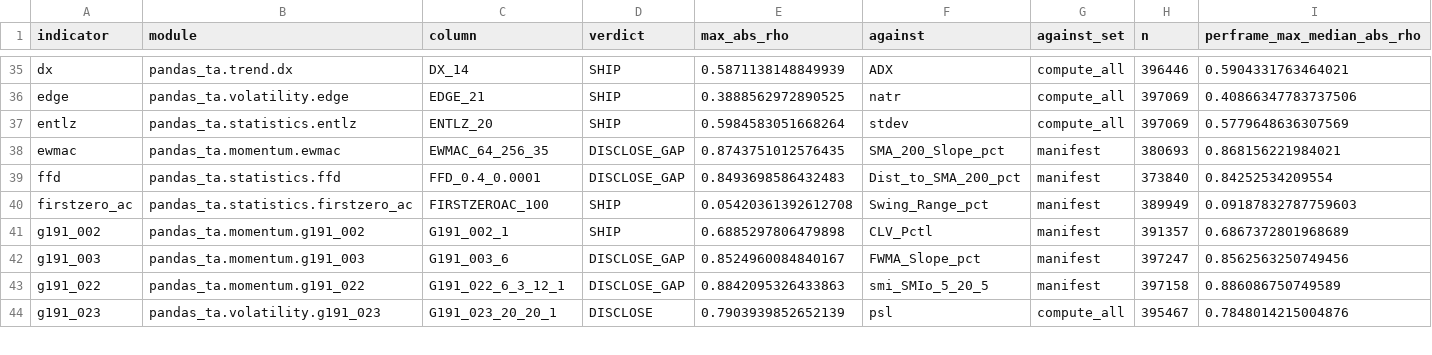
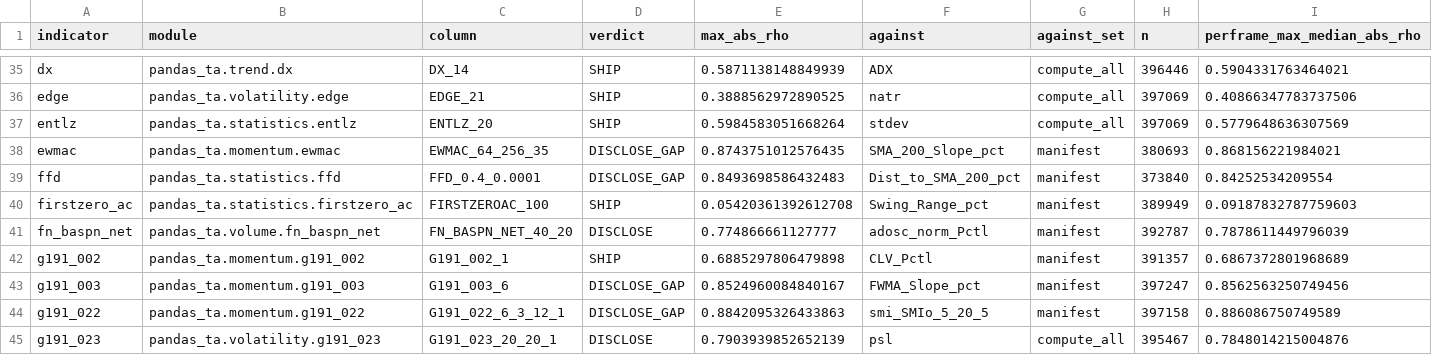
Before and after one commit to TolgaUyanik/PandasTa, a CSV file: docs/gate_e_ledger.csv, drawn as a sheet; only a part is shown, gaps mark what is left out; rows hold the shown columns only; the diff names each change by its address in the sheet, - before the commit and + after, or states it on an @@ line.

Commit message:
FN-BASPN-NET: record Gate E ledger row (DISCLOSE, 0.7749 vs adosc_norm_Pctl). Refs #150

```diff
--- a/docs/gate_e_ledger.csv
+++ b/docs/gate_e_ledger.csv
+row 41: fn_baspn_net | pandas_ta.volume.fn_baspn_net | FN_BASPN_NET_40_20 | DISCLOSE | 0.774866661127777 | adosc_norm_Pctl | manifest | 392787 | 0.7878611449796039
```
